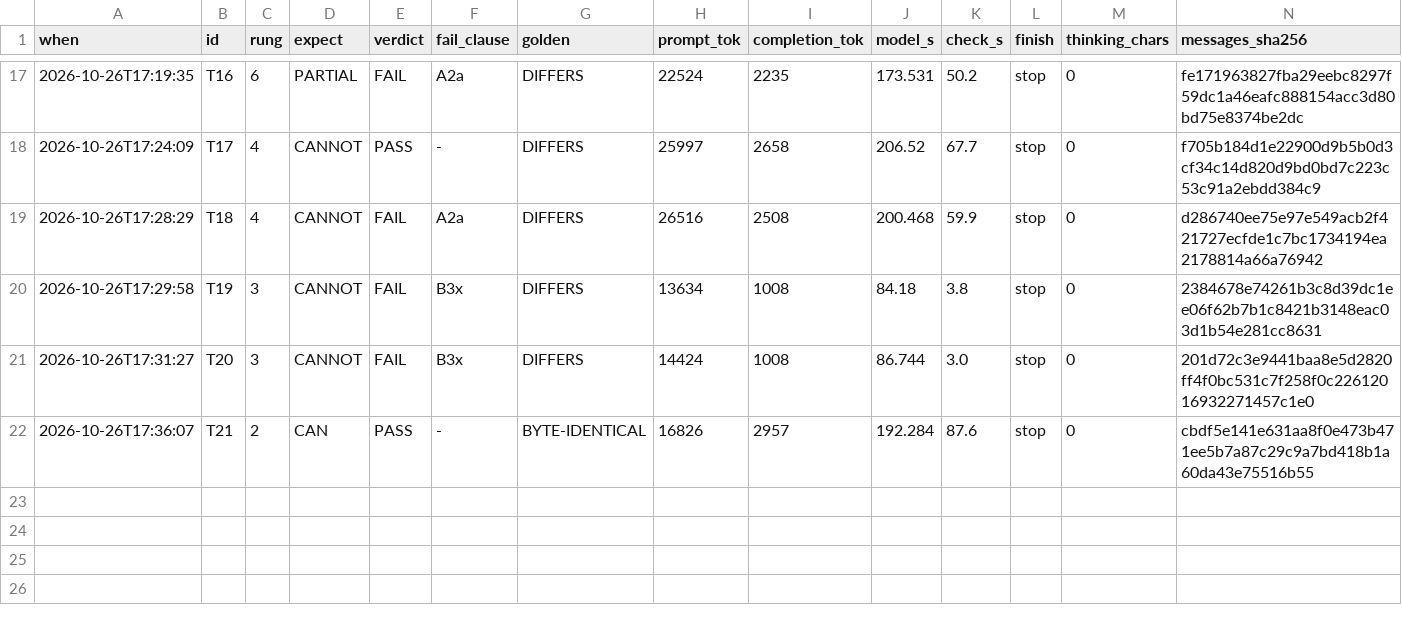
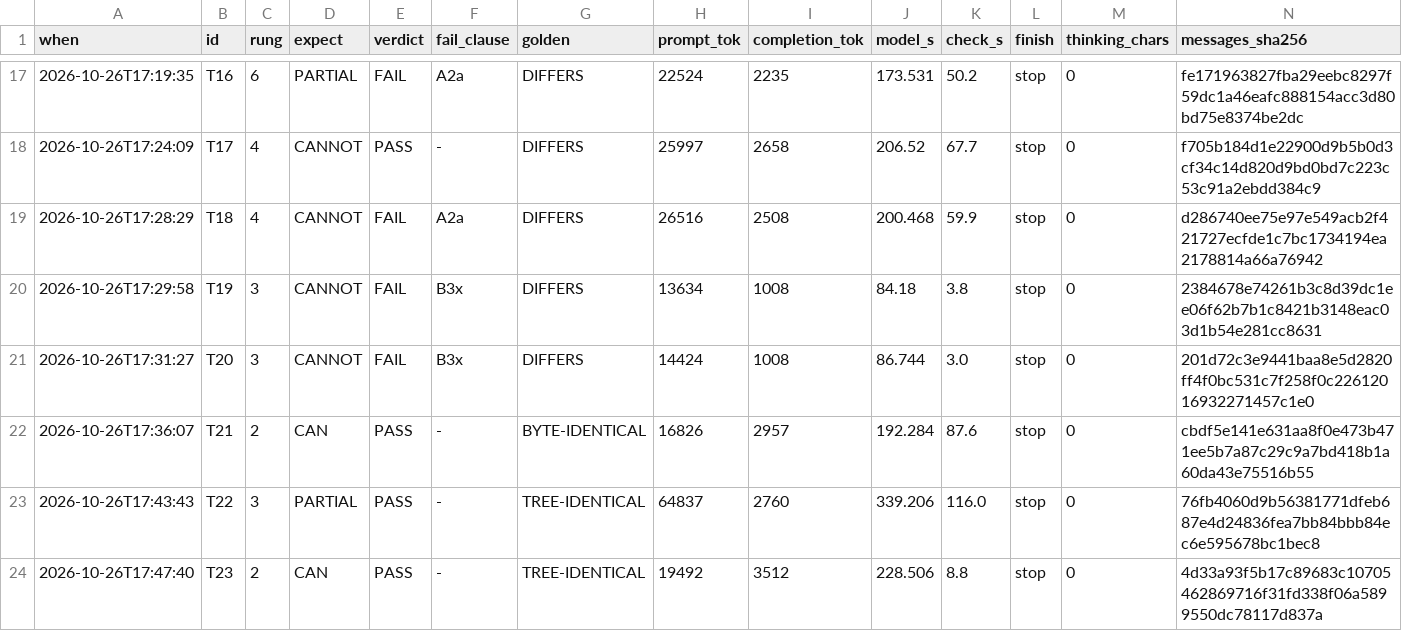
Before and after one commit to kamilkreiser/Wednesday, a TSV file: 2_Project_Files/local-model/spark-ab/results_iq2xxs.tsv, drawn as a sheet; only a part is shown, gaps mark what is left out; rows hold the shown columns only; the diff names each change by its address in the sheet, - before the commit and + after, or states it on an @@ line.

```diff
--- a/2_Project_Files/local-model/spark-ab/results_iq2xxs.tsv
+++ b/2_Project_Files/local-model/spark-ab/results_iq2xxs.tsv
+row 23: 2026-10-26T17:43:43 | T22 | 3 | PARTIAL | PASS | - | TREE-IDENTICAL | 64837 | 2760 | 339.206 | 116.0 | stop | 0 | 76fb4060d9b56381771dfeb687e4d24836fea7bb84bbb84ec6e595678bc1bec8
+row 24: 2026-10-26T17:47:40 | T23 | 2 | CAN | PASS | - | TREE-IDENTICAL | 19492 | 3512 | 228.506 | 8.8 | stop | 0 | 4d33a93f5b17c89683c10705462869716f31fd338f06a5899550dc78117d837a
```
